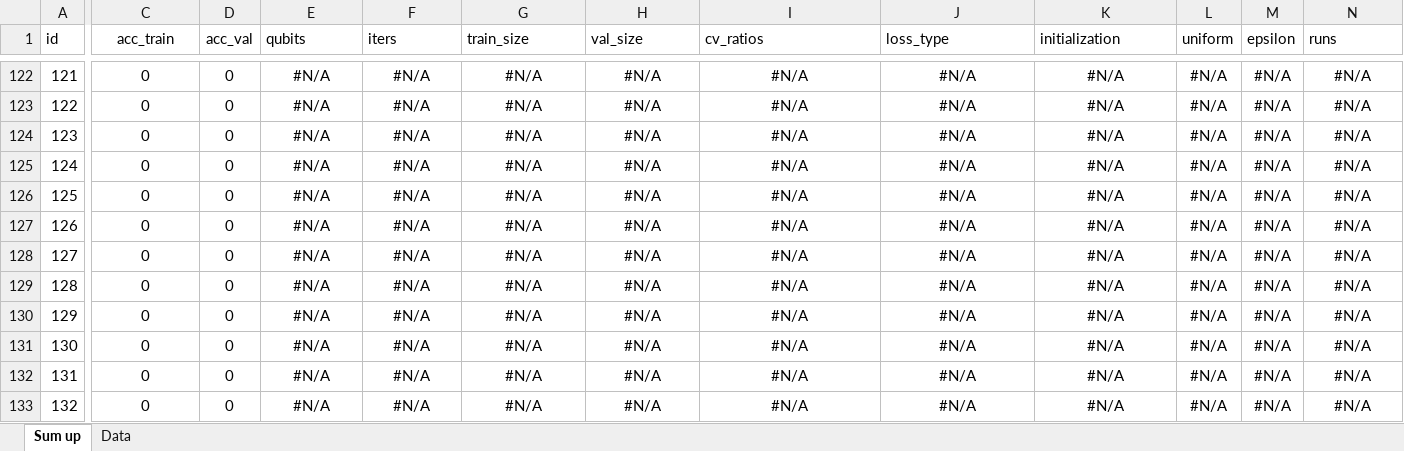
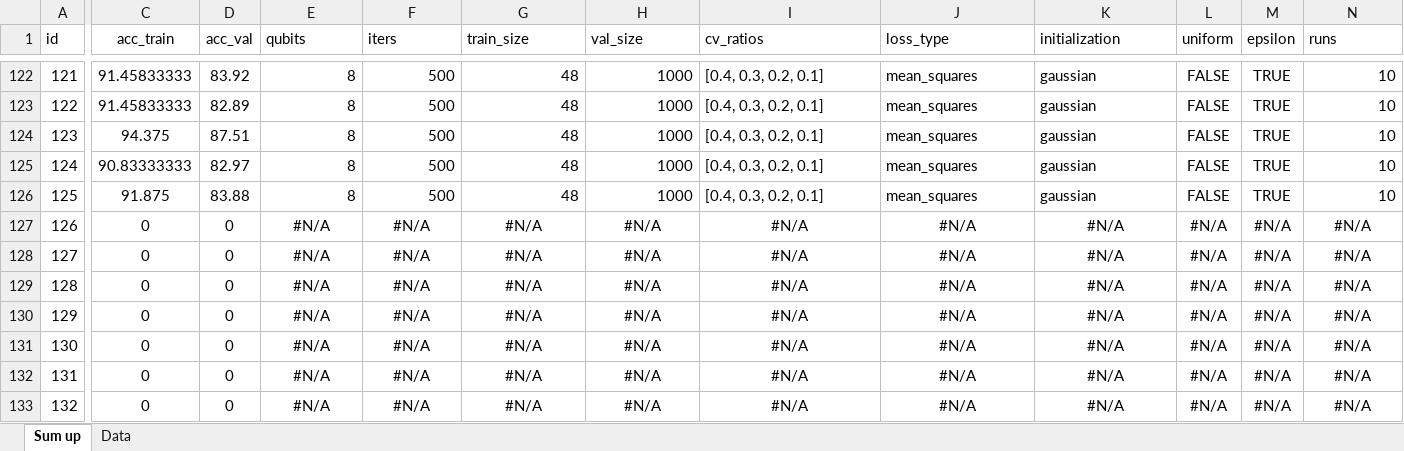
Before and after one commit to erikrecio/qurriculum_learning, an Excel workbook: qurriculum/Results/Summary.xlsx, sheet Sum up, drawn as a sheet; only a part is shown, gaps mark what is left out; values as stored, in another font and other column widths than the file's, no borders; conditional formats not drawn; the diff covers the shown part only; the diff names each change by its address in the sheet, - before the commit and + after, or states it on an @@ line.

```diff
--- a/qurriculum/Results/Summary.xlsx (sheet Sum up)
+++ b/qurriculum/Results/Summary.xlsx (sheet Sum up)
-C122:C123 (acc_train): 0
+C122:C123 (acc_train): 91.45833333
-D122 (acc_val): 0
+D122 (acc_val): 83.92
-E122:E126 (qubits): #N/A
+E122:E126 (qubits): 8
-E122:H126 alignment: center
+E122:H126 alignment: right
-F122:F126 (iters): #N/A
+F122:F126 (iters): 500
-G122:G126 (train_size): #N/A
+G122:G126 (train_size): 48
-H122:H126 (val_size): #N/A
+H122:H126 (val_size): 1000
-I122:K126 alignment: center
+I122:K126 alignment: left
-I122:I126 (cv_ratios): #N/A
+I122:I126 (cv_ratios): [0.4, 0.3, 0.2, 0.1]
-J122:J126 (loss_type): #N/A
+J122:J126 (loss_type): mean_squares
-K122:K126 (initialization): #N/A
+K122:K126 (initialization): gaussian
-L122:L126 (uniform): #N/A
+L122:L126 (uniform): FALSE
-M122:M126 (epsilon): #N/A
+M122:M126 (epsilon): TRUE
-N122:N126 (runs): #N/A
+N122:N126 (runs): 10
-N122:N126 alignment: center
+N122:N126 alignment: right
-D123 (acc_val): 0
+D123 (acc_val): 82.89
-C124 (acc_train): 0
+C124 (acc_train): 94.375
-D124 (acc_val): 0
+D124 (acc_val): 87.51
-C125 (acc_train): 0
+C125 (acc_train): 90.83333333
-D125 (acc_val): 0
+D125 (acc_val): 82.97
-C126 (acc_train): 0
+C126 (acc_train): 91.875
-D126 (acc_val): 0
+D126 (acc_val): 83.88
```
Also changed, not shown: 220 edited cells and cell formats elsewhere in this sheet, sheet Data, 1 other file.
